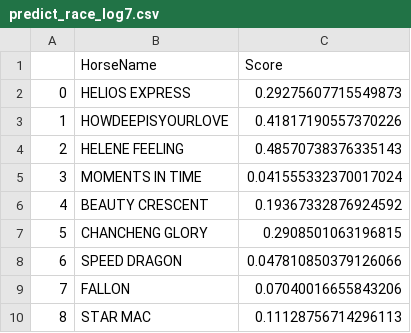
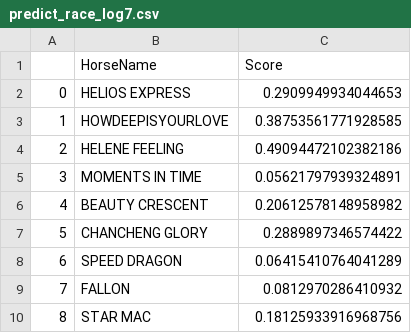
Before and after one commit to monkeynyp/horsegame, a CSV file: racecard/data/predict_race_log7.csv, drawn as a sheet.

```diff
--- a/racecard/data/predict_race_log7.csv
+++ b/racecard/data/predict_race_log7.csv
@@ -1,10 +1,10 @@
 ,HorseName,Score
-0,HELIOS EXPRESS,0.29275607715549873
-1,HOWDEEPISYOURLOVE,0.41817190557370226
-2,HELENE FEELING,0.48570738376335143
-3,MOMENTS IN TIME,0.041555332370017024
-4,BEAUTY CRESCENT,0.19367332876924592
-5,CHANCHENG GLORY,0.2908501063196815
-6,SPEED DRAGON,0.047810850379126066
-7,FALLON,0.07040016655843206
-8,STAR MAC,0.11128756714296113
+0,HELIOS EXPRESS,0.2909949934044653
+1,HOWDEEPISYOURLOVE,0.38753561771928585
+2,HELENE FEELING,0.49094472102382186
+3,MOMENTS IN TIME,0.05621797939324891
+4,BEAUTY CRESCENT,0.20612578148958982
+5,CHANCHENG GLORY,0.2889897346574422
+6,SPEED DRAGON,0.06415410764041289
+7,FALLON,0.0812970286410932
+8,STAR MAC,0.18125933916968756
```
Also changed, not shown: racecard/data/predict_race_log2.csv, racecard/data/predict_race_log4.csv, 28 other files.
